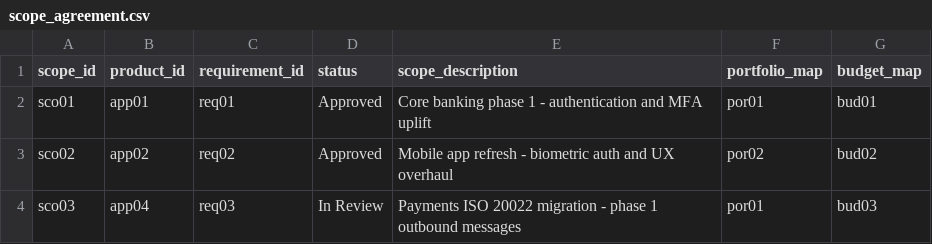
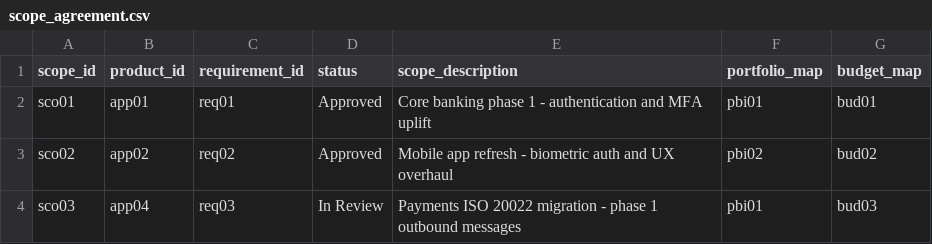
Before and after one commit to anafrican/files, a CSV file: scope_agreement.csv, drawn as a sheet.

Commit message:
data updates to scope agreement

```diff
--- a/scope_agreement.csv
+++ b/scope_agreement.csv
@@ -1,4 +1,4 @@
 scope_id,product_id,requirement_id,status,scope_description,portfolio_map,budget_map
-sco01,app01,req01,Approved,Core banking phase 1 - authentication and MFA uplift,por01,bud01
-sco02,app02,req02,Approved,Mobile app refresh - biometric auth and UX overhaul,por02,bud02
-sco03,app04,req03,In Review,Payments ISO 20022 migration - phase 1 outbound messages,por01,bud03
+sco01,app01,req01,Approved,Core banking phase 1 - authentication and MFA uplift,pbi01,bud01
+sco02,app02,req02,Approved,Mobile app refresh - biometric auth and UX overhaul,pbi02,bud02
+sco03,app04,req03,In Review,Payments ISO 20022 migration - phase 1 outbound messages,pbi01,bud03
```
